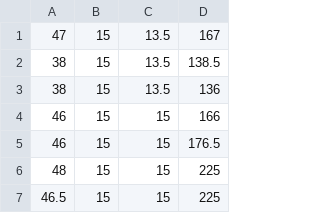
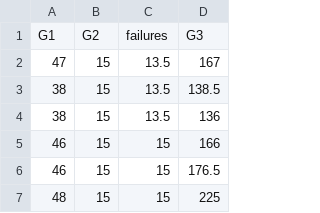
Before and after one commit to nsk-edureka/gnb-data, a CSV file: grd.csv, drawn as a sheet; only a part is shown; the shorter side is filled out with more unchanged rows; the diff names each change by its address in the sheet, - before the commit and + after, or states it on an @@ line.

Commit message:
Update grd.csv

```diff
--- a/grd.csv
+++ b/grd.csv
+row 1: G1 | G2 | failures | G3
```
